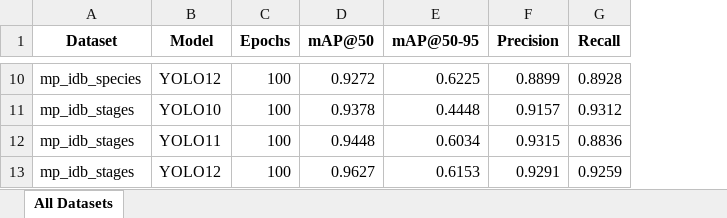
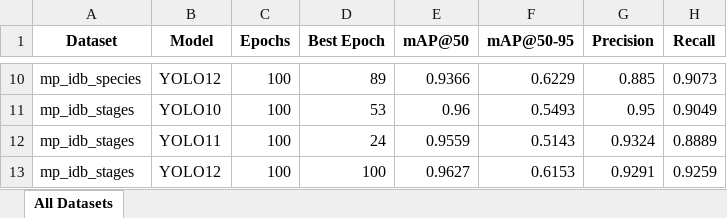
Before and after one commit to akhiyarwaladi/hello_world, an Excel workbook: results/optA_20251016_200330/consolidated_analysis/cross_dataset_comparison/detection_performance_all_datasets.xlsx, sheet All Datasets, drawn as a sheet; only a part is shown, gaps mark what is left out; values as stored, in another font and other column widths than the file's, no borders; addresses are those after the commit; the diff covers the shown part only; the diff names each change by its address in the sheet, - before the commit and + after, or states it on an @@ line.

```diff
--- a/results/optA_20251016_200330/consolidated_analysis/cross_dataset_comparison/detection_performance_all_datasets.xlsx (sheet All Datasets)
+++ b/results/optA_20251016_200330/consolidated_analysis/cross_dataset_comparison/detection_performance_all_datasets.xlsx (sheet All Datasets)
+column D (Best Epoch), rows 10-13: 89 | 53 | 24 | 100
-E10 (mAP@50): 0.9272
+E10 (mAP@50): 0.9366
-F10 (mAP@50-95): 0.6225
+F10 (mAP@50-95): 0.6229
-G10 (Precision): 0.8899
+G10 (Precision): 0.885
-H10 (Recall): 0.8928
+H10 (Recall): 0.9073
-E11 (mAP@50): 0.9378
+E11 (mAP@50): 0.96
-F11 (mAP@50-95): 0.4448
+F11 (mAP@50-95): 0.5493
-G11 (Precision): 0.9157
+G11 (Precision): 0.95
-H11 (Recall): 0.9312
+H11 (Recall): 0.9049
-E12 (mAP@50): 0.9448
+E12 (mAP@50): 0.9559
-F12 (mAP@50-95): 0.6034
+F12 (mAP@50-95): 0.5143
-G12 (Precision): 0.9315
+G12 (Precision): 0.9324
-H12 (Recall): 0.8836
+H12 (Recall): 0.8889
```
Also changed, not shown: 31 edited cells elsewhere in this sheet, results/optA_20251016_200330/consolidated_analysis/cross_dataset_comparison/classification_performance_all_datasets.xlsx, 13 other files.
